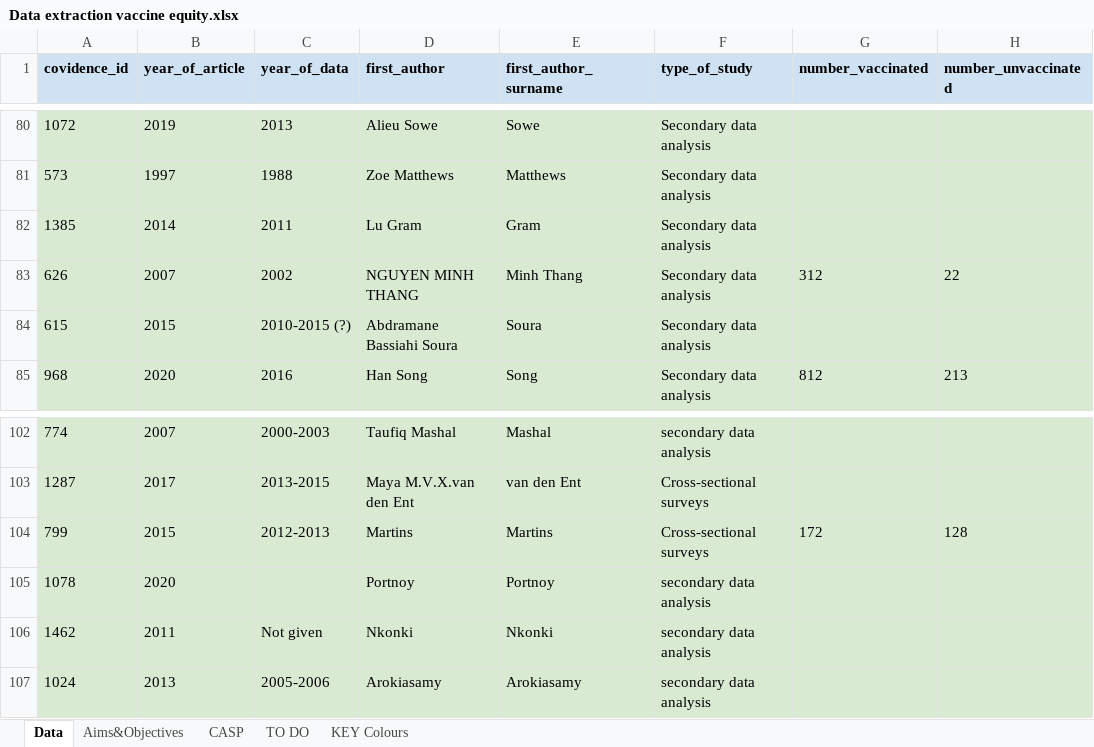
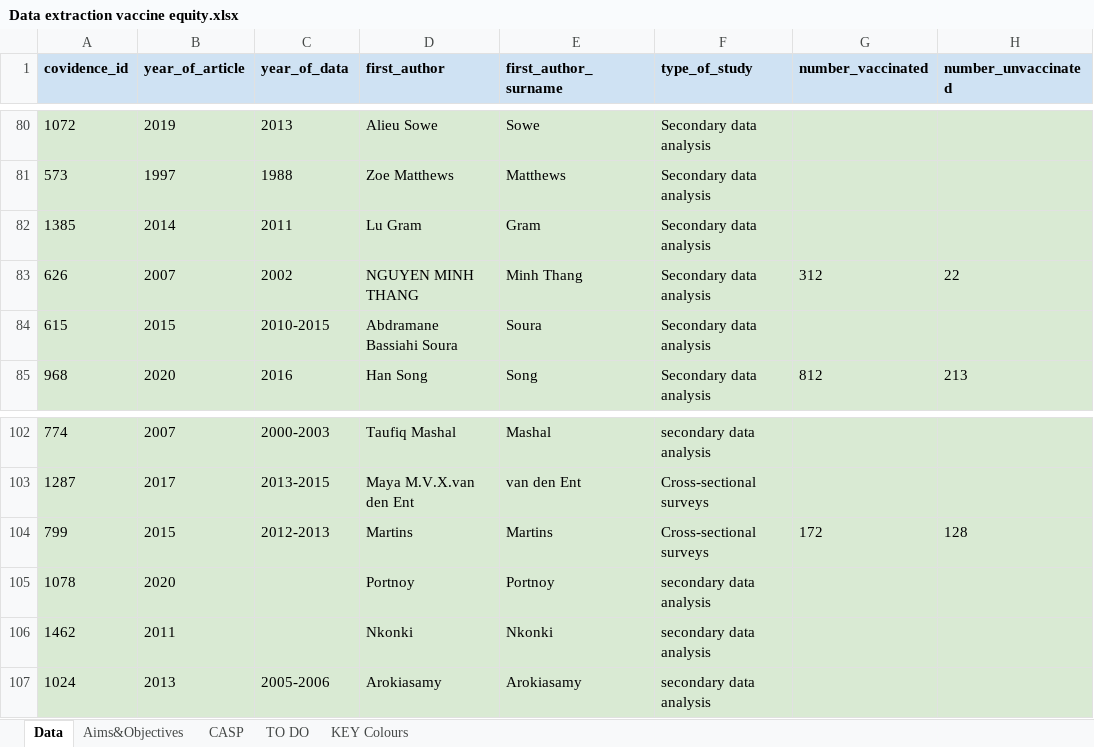
Before and after one commit to mrc-ide/vaccinequity_litreview, an Excel workbook: data/Data extraction vaccine equity.xlsx, sheet Data, drawn as a sheet; only a part is shown, gaps mark what is left out; values as stored, in another font and other column widths than the file's, no borders; charts and pictures and conditional formats not drawn; the diff covers the shown part only; the diff names each change by its address in the sheet, - before the commit and + after, or states it on an @@ line.

```diff
--- a/data/Data extraction vaccine equity.xlsx (sheet Data)
+++ b/data/Data extraction vaccine equity.xlsx (sheet Data)
-C84 (year_of_data): 2010-2015 (?)
+C84 (year_of_data): 2010-2015
-C106 (year_of_data): Not given
+C106 (year_of_data): (empty)
```
Also changed, not shown: 7 edited cells elsewhere in this sheet, 4 other files.
